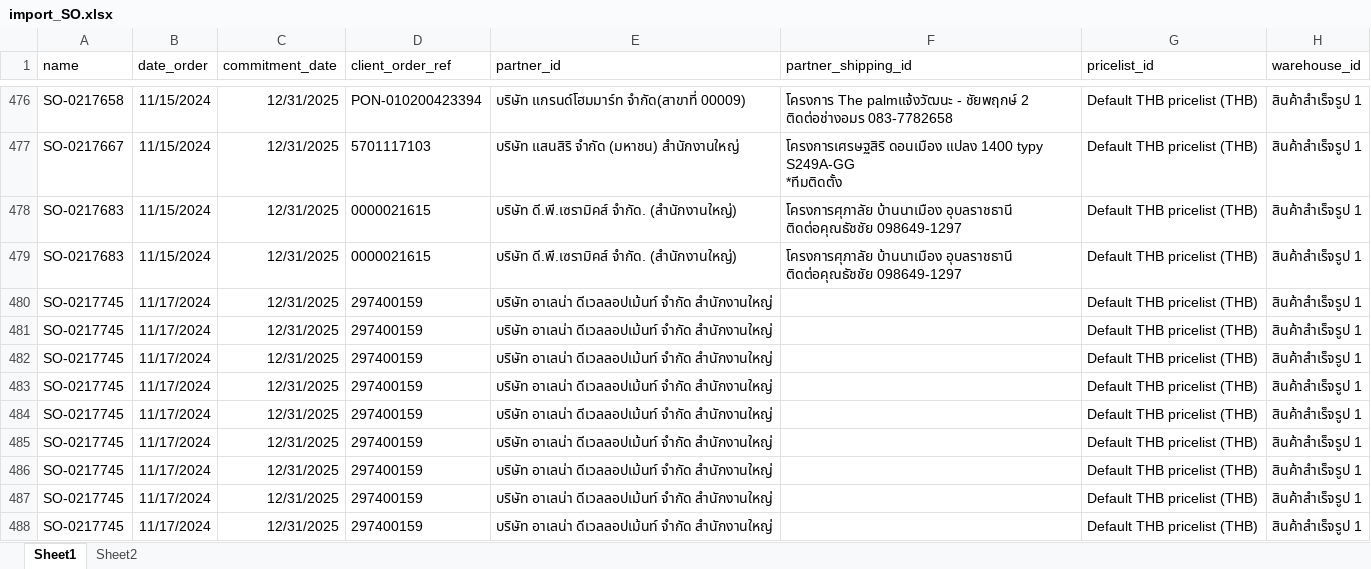
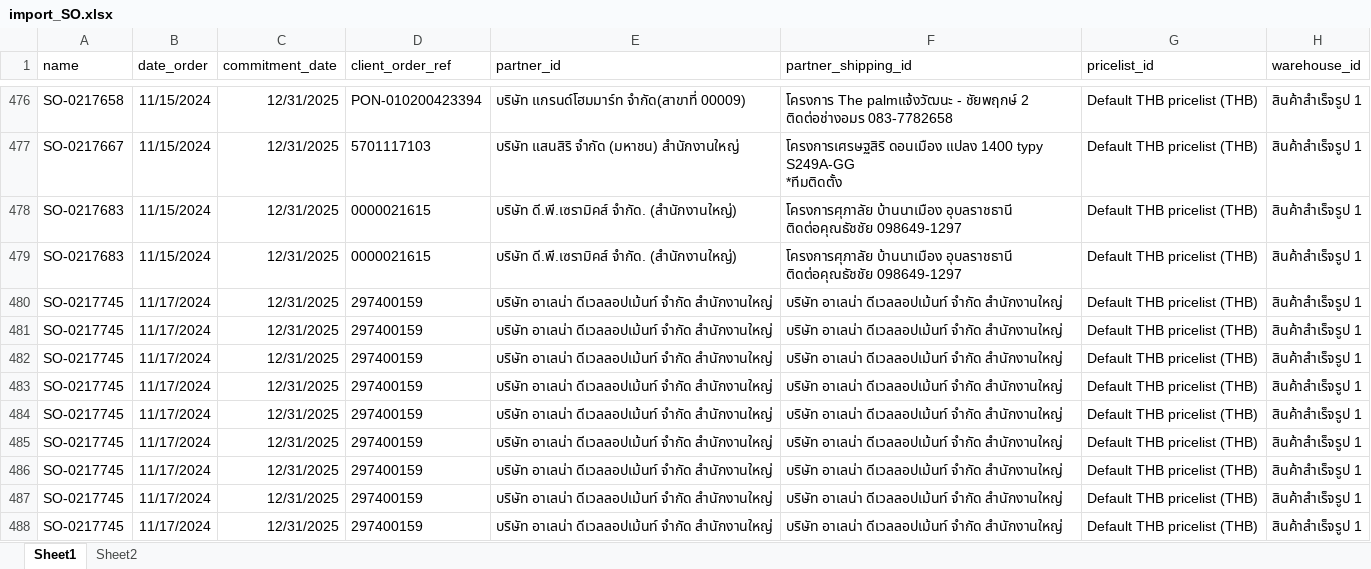
Before and after one commit to apcball/Project1, an Excel workbook: Data_file/import_SO.xlsx, sheet Sheet1, drawn as a sheet; only a part is shown, gaps mark what is left out; values as stored, in another font and other column widths than the file's, no borders; the diff covers the shown part only; the diff names each change by its address in the sheet, - before the commit and + after, or states it on an @@ line.

```diff
--- a/Data_file/import_SO.xlsx (sheet Sheet1)
+++ b/Data_file/import_SO.xlsx (sheet Sheet1)
-F480:F488 (partner_shipping_id): (empty)
+F480:F488 (partner_shipping_id): บริษัท อาเลน่า ดีเวลลอปเม้นท์ จำกัด สำนักงานใหญ่
```
Also changed, not shown: 3 removed rows and 30 edited cells elsewhere in this sheet, Data_file/import_PO.xlsx, Data_file/import_PO1.xlsx, 3 other files.
